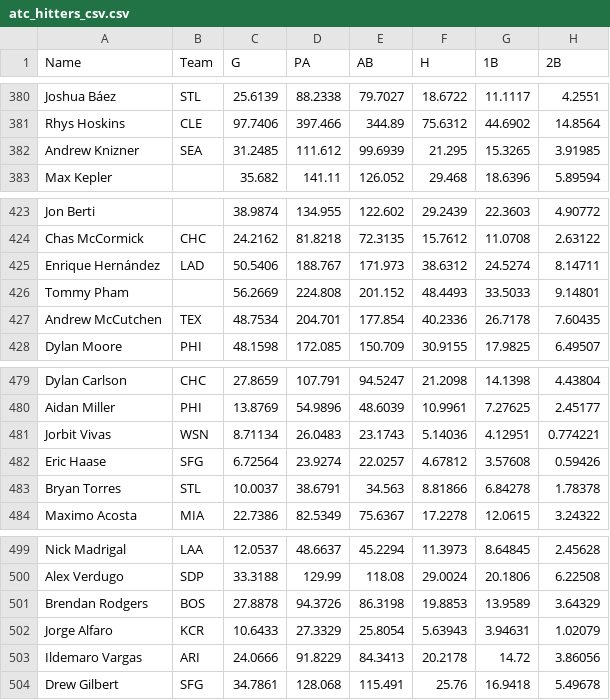
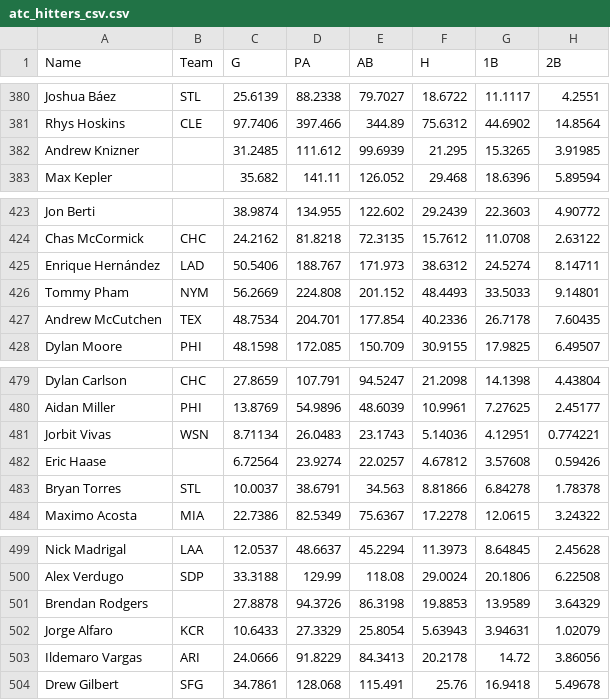
Before and after one commit to AAronL1968/NRBL, a CSV file: NRBL_imports/atc_hitters_csv.csv, drawn as a sheet; only a part is shown, gaps mark what is left out; the diff covers the shown part only; the diff names each change by its address in the sheet, - before the commit and + after, or states it on an @@ line.

```diff
--- a/NRBL_imports/atc_hitters_csv.csv
+++ b/NRBL_imports/atc_hitters_csv.csv
-B382 (Team): SEA
+B382 (Team): (empty)
-B426 (Team): (empty)
+B426 (Team): NYM
-B482 (Team): SFG
+B482 (Team): (empty)
-B501 (Team): BOS
+B501 (Team): (empty)
```
Also changed, not shown: 5 edited cells elsewhere in this file, NRBL_imports/depth_charts_hitters_csv.csv, NRBL_imports/oopsy_hitters_csv.csv, 23 other files.
